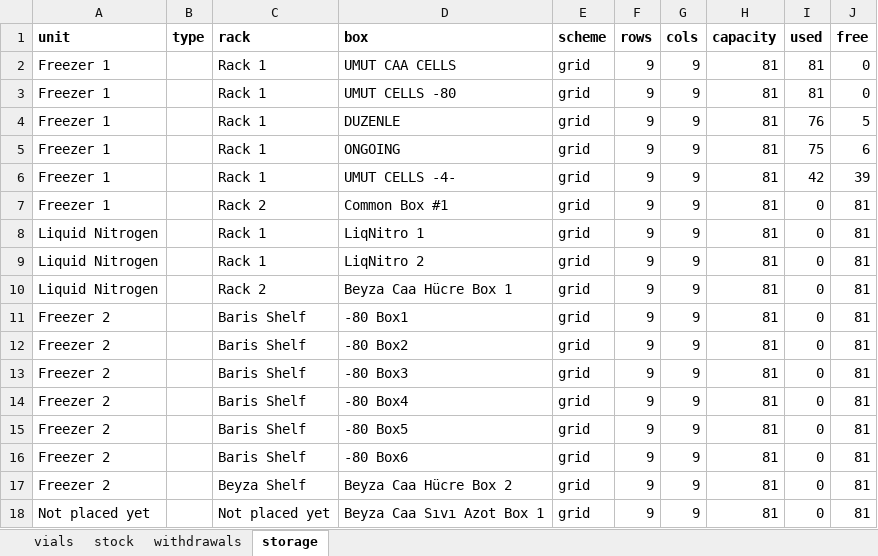
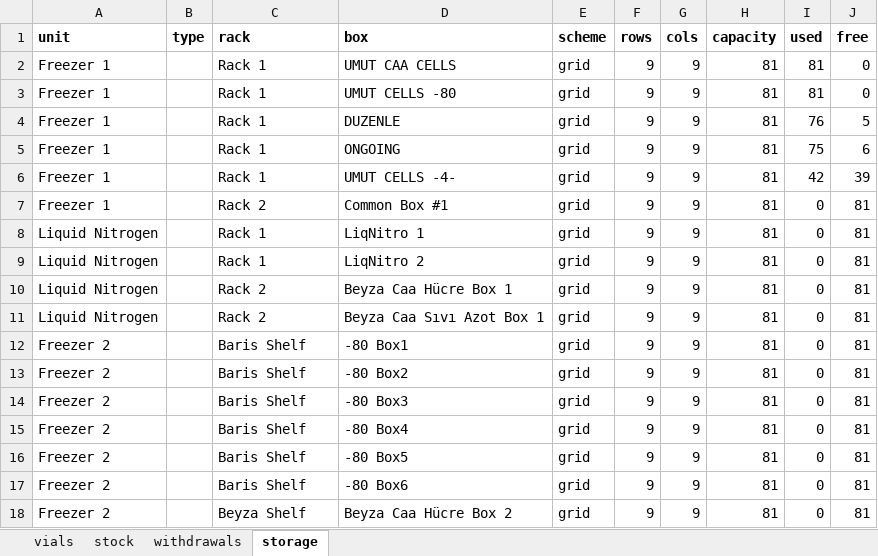
Before and after one commit to ucagiral/cagiral-schedule, an Excel workbook: cellstocks/data/admin.xlsx, sheet storage, drawn as a sheet; values as stored, in another font and other column widths than the file's, no borders; removed rows and columns are numbered as before the commit, all else as after; the diff names each change by its address in the sheet, - before the commit and + after, or states it on an @@ line.

```diff
--- a/cellstocks/data/admin.xlsx (sheet storage)
+++ b/cellstocks/data/admin.xlsx (sheet storage)
+row 11: Liquid Nitrogen |  | Rack 2 | Beyza Caa Sıvı Azot Box 1 | grid | 9 | 9 | 81 | 0 | 81
-row 18: Not placed yet |  | Not placed yet | Beyza Caa Sıvı Azot Box 1 | grid | 9 | 9 | 81 | 0 | 81
```
Also changed, not shown: cellstocks/data/baris.xlsx, cellstocks/data/beyzat.xlsx, 3 other files.
